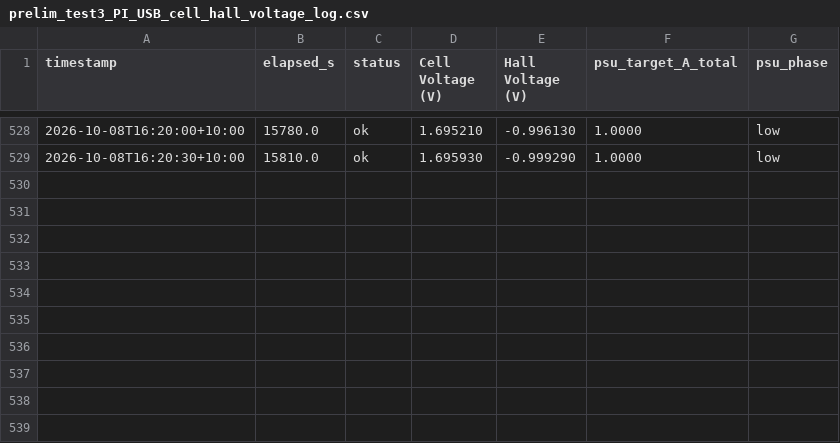
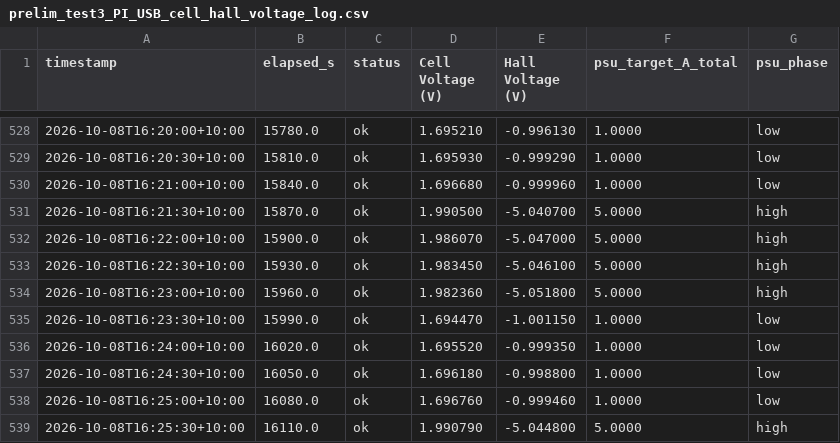
Before and after one commit to thommofrench/EGH490DataCapN11051205, a CSV file: prelim_test3_PI_USB_cell_hall_voltage_log.csv, drawn as a sheet; only a part is shown, gaps mark what is left out; the diff names each change by its address in the sheet, - before the commit and + after, or states it on an @@ line.

Commit message:
data update 2026-10-08T16:25:50

```diff
--- a/prelim_test3_PI_USB_cell_hall_voltage_log.csv
+++ b/prelim_test3_PI_USB_cell_hall_voltage_log.csv
+row 530: 2026-10-08T16:21:00+10:00 | 15840.0 | ok | 1.696680 | -0.999960 | 1.0000 | low
+row 531: 2026-10-08T16:21:30+10:00 | 15870.0 | ok | 1.990500 | -5.040700 | 5.0000 | high
+row 532: 2026-10-08T16:22:00+10:00 | 15900.0 | ok | 1.986070 | -5.047000 | 5.0000 | high
+row 533: 2026-10-08T16:22:30+10:00 | 15930.0 | ok | 1.983450 | -5.046100 | 5.0000 | high
+row 534: 2026-10-08T16:23:00+10:00 | 15960.0 | ok | 1.982360 | -5.051800 | 5.0000 | high
+row 535: 2026-10-08T16:23:30+10:00 | 15990.0 | ok | 1.694470 | -1.001150 | 1.0000 | low
+row 536: 2026-10-08T16:24:00+10:00 | 16020.0 | ok | 1.695520 | -0.999350 | 1.0000 | low
+row 537: 2026-10-08T16:24:30+10:00 | 16050.0 | ok | 1.696180 | -0.998800 | 1.0000 | low
+row 538: 2026-10-08T16:25:00+10:00 | 16080.0 | ok | 1.696760 | -0.999460 | 1.0000 | low
+row 539: 2026-10-08T16:25:30+10:00 | 16110.0 | ok | 1.990790 | -5.044800 | 5.0000 | high
```
